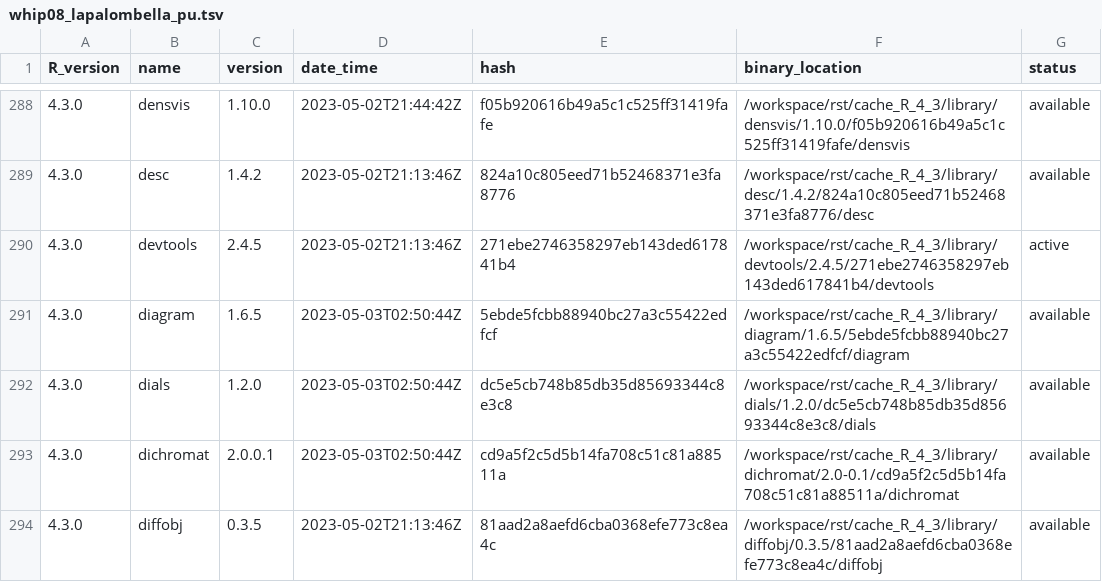
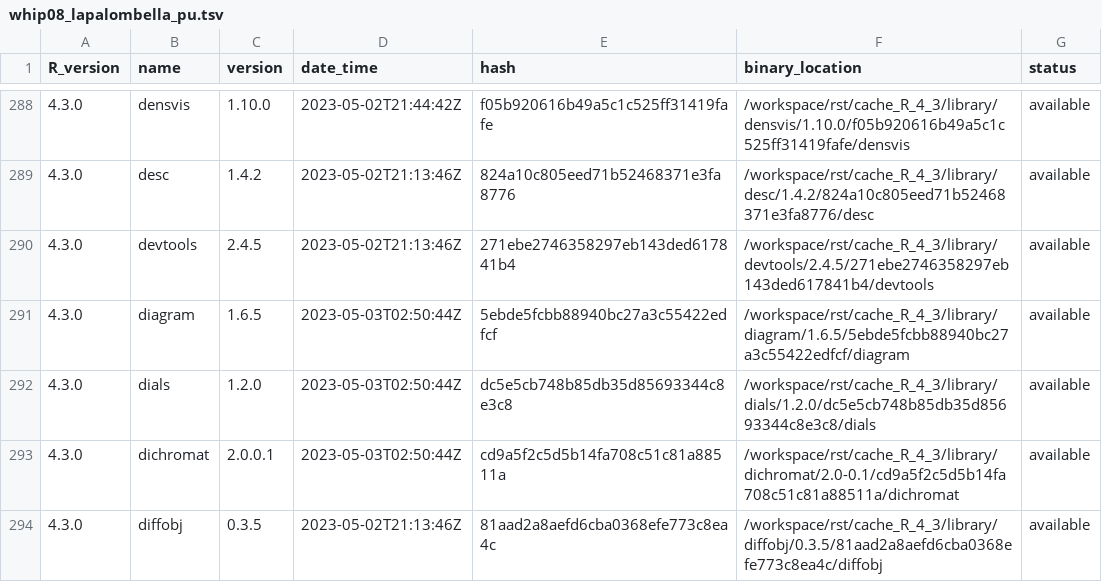
Before and after one commit to blaserlab/lapalombella_pu, a TSV file: library_catalogs/whip08_lapalombella_pu.tsv, drawn as a sheet; only a part is shown, gaps mark what is left out.

```diff
--- a/library_catalogs/whip08_lapalombella_pu.tsv
+++ b/library_catalogs/whip08_lapalombella_pu.tsv
@@ -289,3 +289,3 @@ R_version	name	version	date_time	hash	binary_location	status
 4.3.0	desc	1.4.2	2023-05-02T21:13:46Z	824a10c805eed71b52468371e3fa8776	/workspace/rst/cache_R_4_3/library/desc/1.4.2/824a10c805eed71b52468371e3fa8776/desc	available
-4.3.0	devtools	2.4.5	2023-05-02T21:13:46Z	271ebe2746358297eb143ded617841b4	/workspace/rst/cache_R_4_3/library/devtools/2.4.5/271ebe2746358297eb143ded617841b4/devtools	active
+4.3.0	devtools	2.4.5	2023-05-02T21:13:46Z	271ebe2746358297eb143ded617841b4	/workspace/rst/cache_R_4_3/library/devtools/2.4.5/271ebe2746358297eb143ded617841b4/devtools	available
 4.3.0	diagram	1.6.5	2023-05-03T02:50:44Z	5ebde5fcbb88940bc27a3c55422edfcf	/workspace/rst/cache_R_4_3/library/diagram/1.6.5/5ebde5fcbb88940bc27a3c55422edfcf/diagram	available
```
Also changed, not shown: 2 other files.
